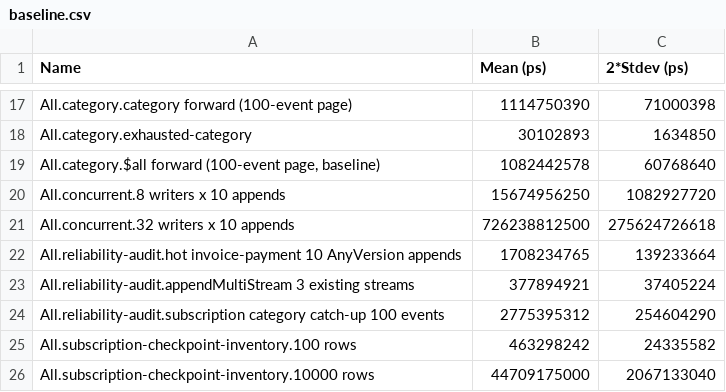
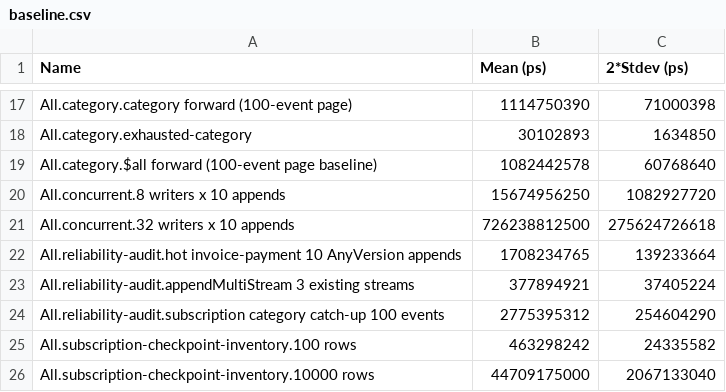
Before and after one commit to shinzui/kiroku, a CSV file: kiroku-store/bench/results/baseline.csv, drawn as a sheet; only a part is shown, gaps mark what is left out.

Commit message:
feat(store): add controlled append workload gate
Compare the production multi-stream pipeline with the former sequential transaction under wall-clock measurement, and retire the stale pipeline-versus-pipeline historical cells.

ExecPlan: docs/plans/64-harden-benchmark-regression-detection-with-structural-checks-and-controlled-a-b-workload-gates.md
Intention: intention_01kzrxb4p6evrt9tacc5sfmcvv

```diff
--- a/kiroku-store/bench/results/baseline.csv
+++ b/kiroku-store/bench/results/baseline.csv
@@ -18,3 +18,3 @@ All.category.category forward (100-event page),1114750390,71000398
 All.category.exhausted-category,30102893,1634850
-"All.category.$all forward (100-event page, baseline)",1082442578,60768640
+All.category.$all forward (100-event page baseline),1082442578,60768640
 All.concurrent.8 writers x 10 appends,15674956250,1082927720
```
Also changed, not shown: 4 other files.
